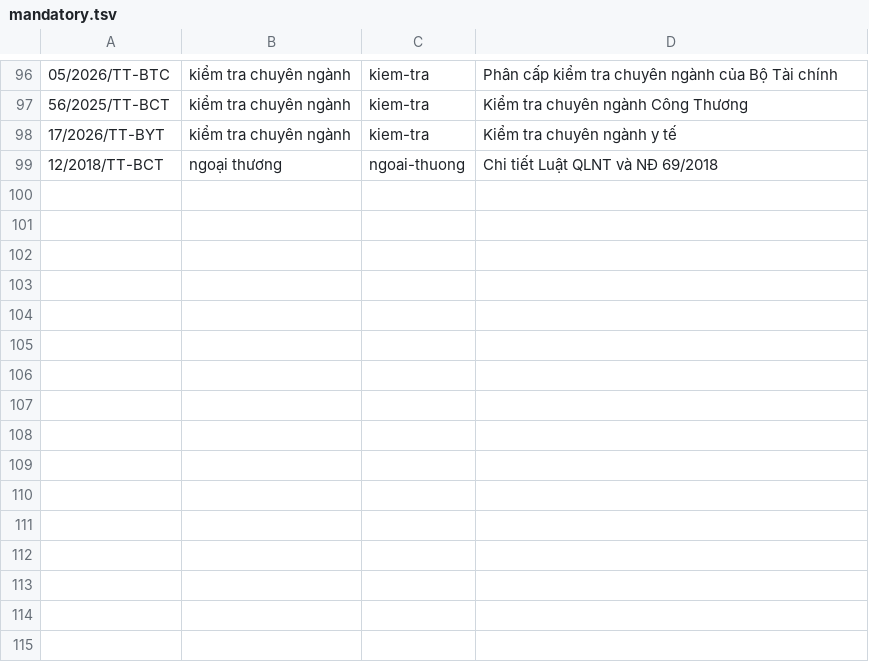
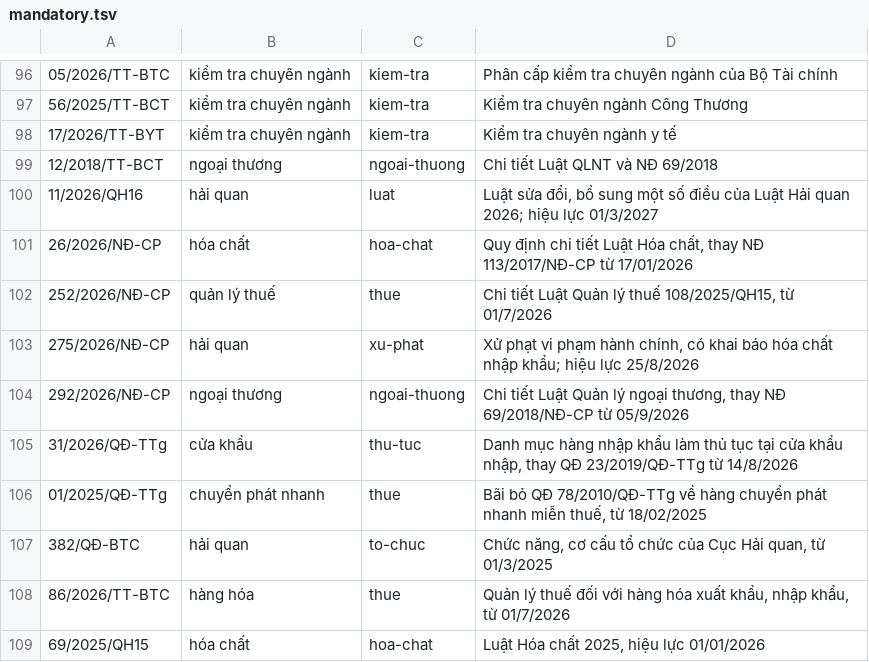
Before and after one commit to nvtquang/CustomsVN, a TSV file: internal/corpus/mandatory.tsv, drawn as a sheet; only a part is shown, gaps mark what is left out.

Commit message:
Force: a text replaced as a whole ends the old one; undetermined label counts as in force for a year; mandatory list +10

```diff
--- a/internal/corpus/mandatory.tsv
+++ b/internal/corpus/mandatory.tsv
@@ -99 +99,11 @@
 12/2018/TT-BCT	ngoại thương	ngoai-thuong	Chi tiết Luật QLNT và NĐ 69/2018
+11/2026/QH16	hải quan	luat	Luật sửa đổi, bổ sung một số điều của Luật Hải quan 2026; hiệu lực 01/3/2027
+26/2026/NĐ-CP	hóa chất	hoa-chat	Quy định chi tiết Luật Hóa chất, thay NĐ 113/2017/NĐ-CP từ 17/01/2026
+252/2026/NĐ-CP	quản lý thuế	thue	Chi tiết Luật Quản lý thuế 108/2025/QH15, từ 01/7/2026
+275/2026/NĐ-CP	hải quan	xu-phat	Xử phạt vi phạm hành chính, có khai báo hóa chất nhập khẩu; hiệu lực 25/8/2026
+292/2026/NĐ-CP	ngoại thương	ngoai-thuong	Chi tiết Luật Quản lý ngoại thương, thay NĐ 69/2018/NĐ-CP từ 05/9/2026
+31/2026/QĐ-TTg	cửa khẩu	thu-tuc	Danh mục hàng nhập khẩu làm thủ tục tại cửa khẩu nhập, thay QĐ 23/2019/QĐ-TTg từ 14/8/2026
+01/2025/QĐ-TTg	chuyển phát nhanh	thue	Bãi bỏ QĐ 78/2010/QĐ-TTg về hàng chuyển phát nhanh miễn thuế, từ 18/02/2025
+382/QĐ-BTC	hải quan	to-chuc	Chức năng, cơ cấu tổ chức của Cục Hải quan, từ 01/3/2025
+86/2026/TT-BTC	hàng hóa	thue	Quản lý thuế đối với hàng hóa xuất khẩu, nhập khẩu, từ 01/7/2026
+69/2025/QH15	hóa chất	hoa-chat	Luật Hóa chất 2025, hiệu lực 01/01/2026
```
Also changed, not shown: 7 other files.
